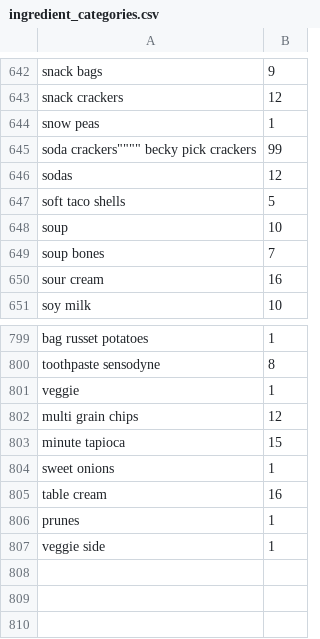
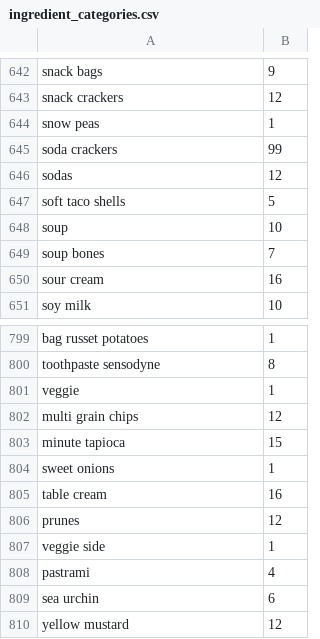
Before and after one commit to briancousins/RecipeBook, a CSV file: data/ingredient_categories.csv, drawn as a sheet; only a part is shown, gaps mark what is left out.

```diff
--- a/data/ingredient_categories.csv
+++ b/data/ingredient_categories.csv
@@ -644,3 +644,3 @@ snack crackers,12
 snow peas,1
-"soda crackers"""""""" becky pick crackers",99
+soda crackers,99
 sodas,12
@@ -805,3 +805,6 @@ sweet onions,1
 table cream,16
-prunes,1
+prunes,12
 veggie side,1
+pastrami,4
+sea urchin,6
+yellow mustard,12
```
Also changed, not shown: 3 other files.
